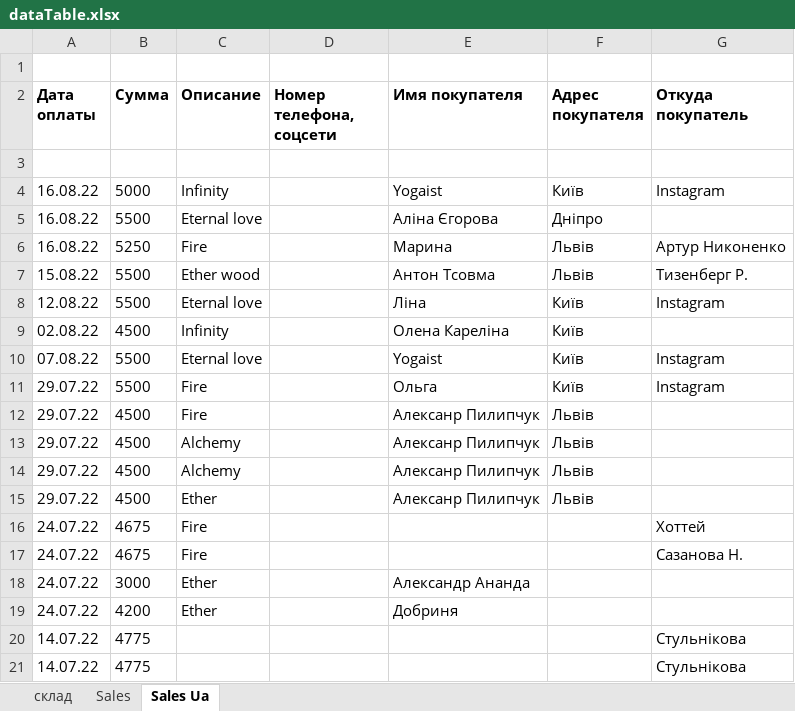
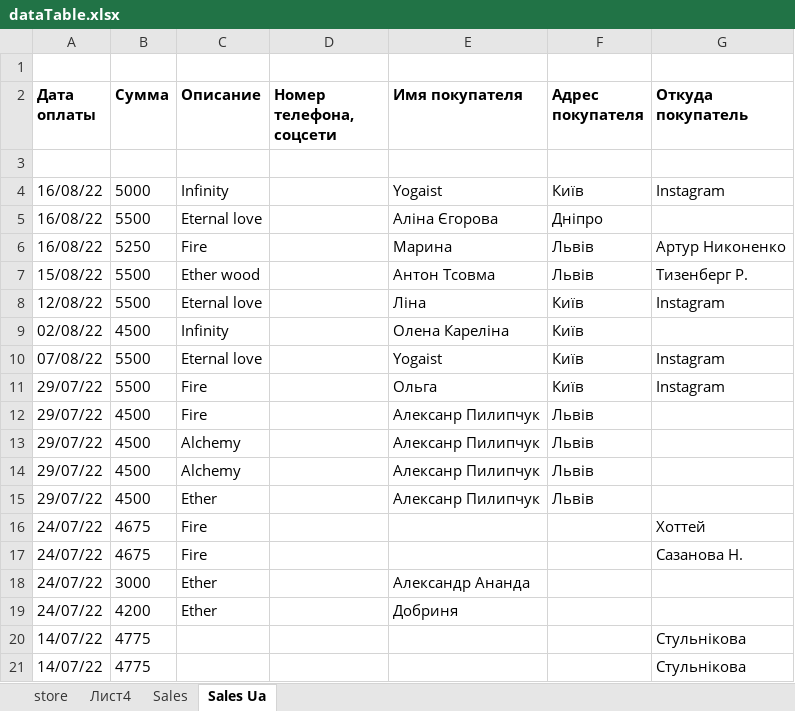
Before and after one commit to titoan/DiviyaSkladBot, an Excel workbook: data/dataTable.xlsx, sheet Sales Ua, drawn as a sheet; values as stored, in another font and other column widths than the file's, no borders; charts and pictures not drawn; the diff names each change by its address in the sheet, - before the commit and + after, or states it on an @@ line.

```diff
--- a/data/dataTable.xlsx (sheet Sales Ua)
+++ b/data/dataTable.xlsx (sheet Sales Ua)
-sheet tab: склад
+sheet tab: store
+sheet tab: Лист4
-A4:A6 (Дата оплаты): 16.08.22
+A4:A6 (Дата оплаты): 16/08/22
-A7 (Дата оплаты): 15.08.22
+A7 (Дата оплаты): 15/08/22
-A8 (Дата оплаты): 12.08.22
+A8 (Дата оплаты): 12/08/22
-A9 (Дата оплаты): 02.08.22
+A9 (Дата оплаты): 02/08/22
-A10 (Дата оплаты): 07.08.22
+A10 (Дата оплаты): 07/08/22
-A11:A15 (Дата оплаты): 29.07.22
+A11:A15 (Дата оплаты): 29/07/22
-A16:A19 (Дата оплаты): 24.07.22
+A16:A19 (Дата оплаты): 24/07/22
-A20:A21 (Дата оплаты): 14.07.22
+A20:A21 (Дата оплаты): 14/07/22
```
Also changed, not shown: sheet store, sheet Sales, charts or pictures, 3 other files.
